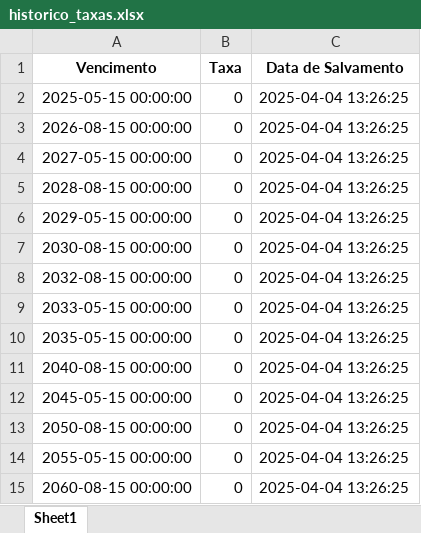
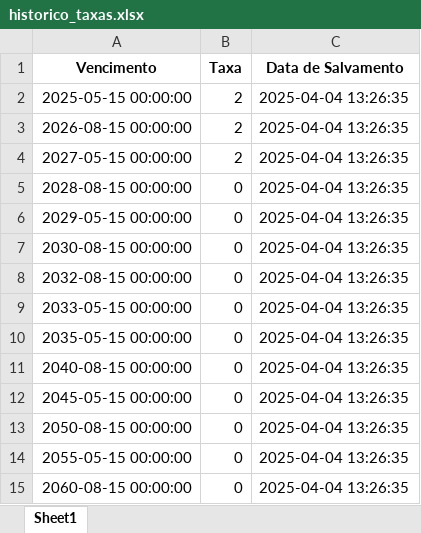
Before and after one commit to diogoichiro/projetocurva, an Excel workbook: historico_taxas.xlsx, sheet Sheet1, drawn as a sheet; values as stored, in another font and other column widths than the file's, no borders; the diff names each change by its address in the sheet, - before the commit and + after, or states it on an @@ line.

Commit message:
Atualizando o arquivo historico_taxas.xlsx

```diff
--- a/historico_taxas.xlsx (sheet Sheet1)
+++ b/historico_taxas.xlsx (sheet Sheet1)
-B2:B4 (Taxa): 0
+B2:B4 (Taxa): 2
-C2:C15 (Data de Salvamento): 2025-04-04 13:26:25
+C2:C15 (Data de Salvamento): 2025-04-04 13:26:35
```
